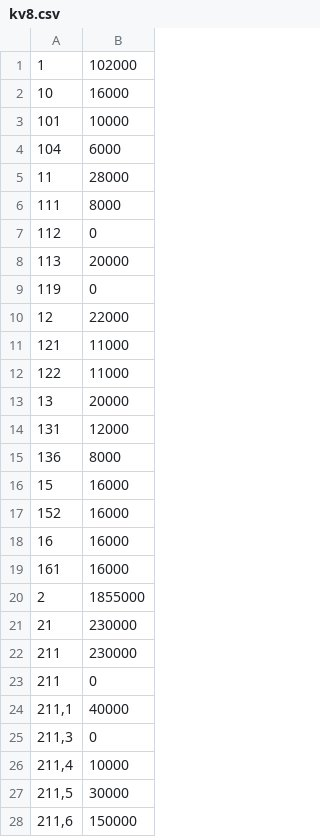
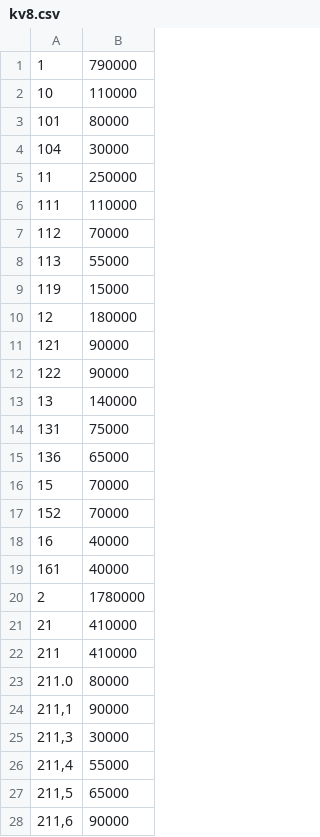
Before and after one commit to JonasSzedely/Kennwertdatenbank, a CSV file: src/main/resources/kv8.csv, drawn as a sheet; only a part is shown; the diff covers the shown part only.

```diff
--- a/src/main/resources/kv8.csv
+++ b/src/main/resources/kv8.csv
@@ -1,28 +1,28 @@
-1;102000
-10;16000
-101;10000
-104;6000
-11;28000
-111;8000
-112;0
-113;20000
-119;0
-12;22000
-121;11000
-122;11000
-13;20000
-131;12000
-136;8000
-15;16000
-152;16000
-16;16000
-161;16000
-2;1855000
-21;230000
-211;230000
-211;0
-211,1;40000
-211,3;0
-211,4;10000
-211,5;30000
-211,6;150000
+1;790000
+10;110000
+101;80000
+104;30000
+11;250000
+111;110000
+112;70000
+113;55000
+119;15000
+12;180000
+121;90000
+122;90000
+13;140000
+131;75000
+136;65000
+15;70000
+152;70000
+16;40000
+161;40000
+2;1780000
+21;410000
+211;410000
+211.0;80000
+211,1;90000
+211,3;30000
+211,4;55000
+211,5;65000
+211,6;90000
```
Also changed, not shown: 6 added rows, 6 removed rows and 67 edited cells elsewhere in this file, src/main/resources/kv2.csv, src/main/resources/kv3.csv, 28 other files.
